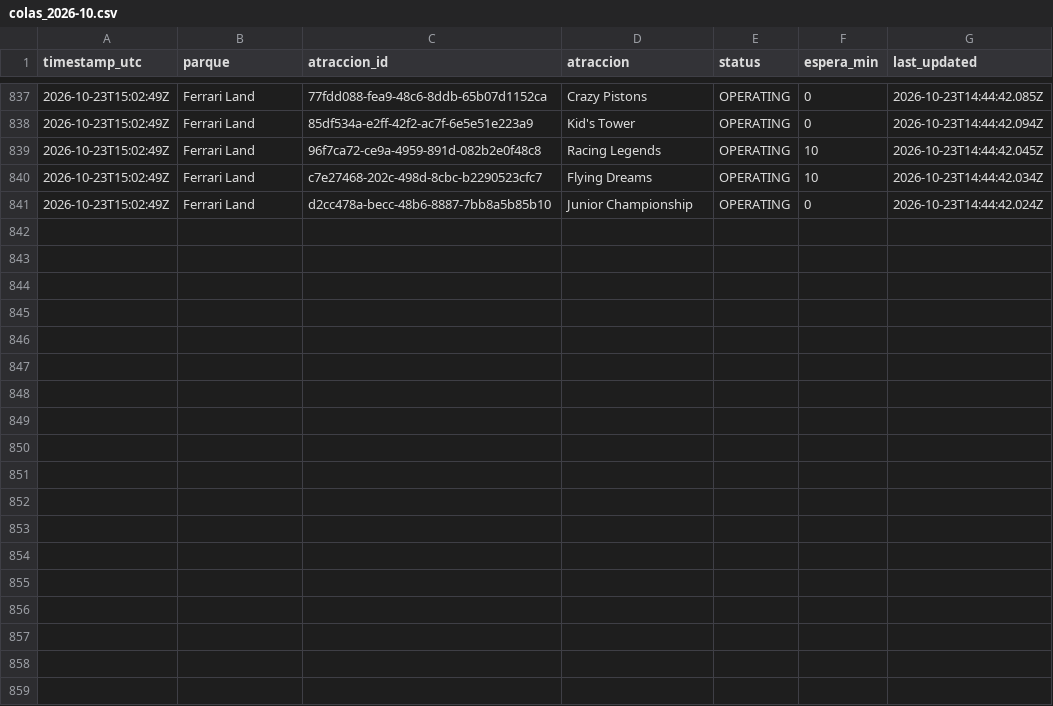
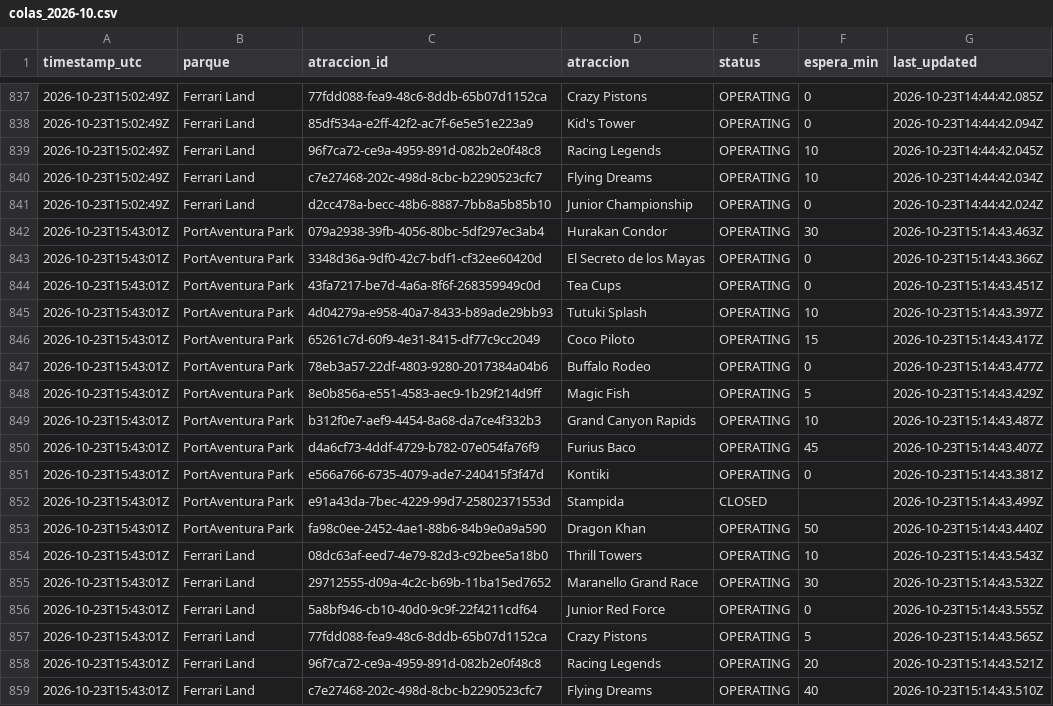
Before and after one commit to ridehunters/colas-portaventura, a CSV file: data/historico/colas_2026-10.csv, drawn as a sheet; only a part is shown, gaps mark what is left out; the diff names each change by its address in the sheet, - before the commit and + after, or states it on an @@ line.

```diff
--- a/data/historico/colas_2026-10.csv
+++ b/data/historico/colas_2026-10.csv
+row 842: 2026-10-23T15:43:01Z | PortAventura Park | 079a2938-39fb-4056-80bc-5df297ec3ab4 | Hurakan Condor | OPERATING | 30 | 2026-10-23T15:14:43.463Z
+row 843: 2026-10-23T15:43:01Z | PortAventura Park | 3348d36a-9df0-42c7-bdf1-cf32ee60420d | El Secreto de los Mayas | OPERATING | 0 | 2026-10-23T15:14:43.366Z
+row 844: 2026-10-23T15:43:01Z | PortAventura Park | 43fa7217-be7d-4a6a-8f6f-268359949c0d | Tea Cups | OPERATING | 0 | 2026-10-23T15:14:43.451Z
+row 845: 2026-10-23T15:43:01Z | PortAventura Park | 4d04279a-e958-40a7-8433-b89ade29bb93 | Tutuki Splash | OPERATING | 10 | 2026-10-23T15:14:43.397Z
+row 846: 2026-10-23T15:43:01Z | PortAventura Park | 65261c7d-60f9-4e31-8415-df77c9cc2049 | Coco Piloto | OPERATING | 15 | 2026-10-23T15:14:43.417Z
+row 847: 2026-10-23T15:43:01Z | PortAventura Park | 78eb3a57-22df-4803-9280-2017384a04b6 | Buffalo Rodeo | OPERATING | 0 | 2026-10-23T15:14:43.477Z
+row 848: 2026-10-23T15:43:01Z | PortAventura Park | 8e0b856a-e551-4583-aec9-1b29f214d9ff | Magic Fish | OPERATING | 5 | 2026-10-23T15:14:43.429Z
+row 849: 2026-10-23T15:43:01Z | PortAventura Park | b312f0e7-aef9-4454-8a68-da7ce4f332b3 | Grand Canyon Rapids | OPERATING | 10 | 2026-10-23T15:14:43.487Z
+row 850: 2026-10-23T15:43:01Z | PortAventura Park | d4a6cf73-4ddf-4729-b782-07e054fa76f9 | Furius Baco | OPERATING | 45 | 2026-10-23T15:14:43.407Z
+row 851: 2026-10-23T15:43:01Z | PortAventura Park | e566a766-6735-4079-ade7-240415f3f47d | Kontiki | OPERATING | 0 | 2026-10-23T15:14:43.381Z
+row 852: 2026-10-23T15:43:01Z | PortAventura Park | e91a43da-7bec-4229-99d7-25802371553d | Stampida | CLOSED |  | 2026-10-23T15:14:43.499Z
+row 853: 2026-10-23T15:43:01Z | PortAventura Park | fa98c0ee-2452-4ae1-88b6-84b9e0a9a590 | Dragon Khan | OPERATING | 50 | 2026-10-23T15:14:43.440Z
+row 854: 2026-10-23T15:43:01Z | Ferrari Land | 08dc63af-eed7-4e79-82d3-c92bee5a18b0 | Thrill Towers | OPERATING | 10 | 2026-10-23T15:14:43.543Z
+row 855: 2026-10-23T15:43:01Z | Ferrari Land | 29712555-d09a-4c2c-b69b-11ba15ed7652 | Maranello Grand Race | OPERATING | 30 | 2026-10-23T15:14:43.532Z
+row 856: 2026-10-23T15:43:01Z | Ferrari Land | 5a8bf946-cb10-40d0-9c9f-22f4211cdf64 | Junior Red Force | OPERATING | 0 | 2026-10-23T15:14:43.555Z
+row 857: 2026-10-23T15:43:01Z | Ferrari Land | 77fdd088-fea9-48c6-8ddb-65b07d1152ca | Crazy Pistons | OPERATING | 5 | 2026-10-23T15:14:43.565Z
+row 858: 2026-10-23T15:43:01Z | Ferrari Land | 96f7ca72-ce9a-4959-891d-082b2e0f48c8 | Racing Legends | OPERATING | 20 | 2026-10-23T15:14:43.521Z
+row 859: 2026-10-23T15:43:01Z | Ferrari Land | c7e27468-202c-498d-8cbc-b2290523cfc7 | Flying Dreams | OPERATING | 40 | 2026-10-23T15:14:43.510Z
```
Also changed, not shown: data/historico/queuetimes_2026-10.csv.
